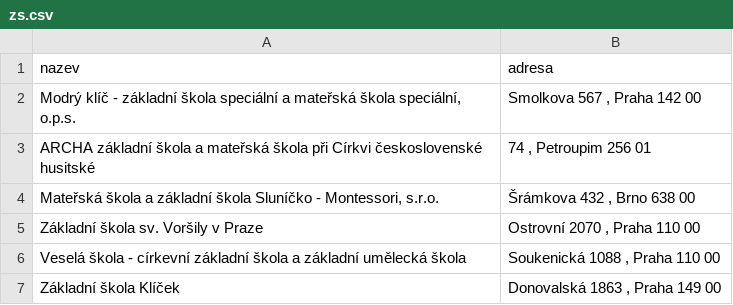
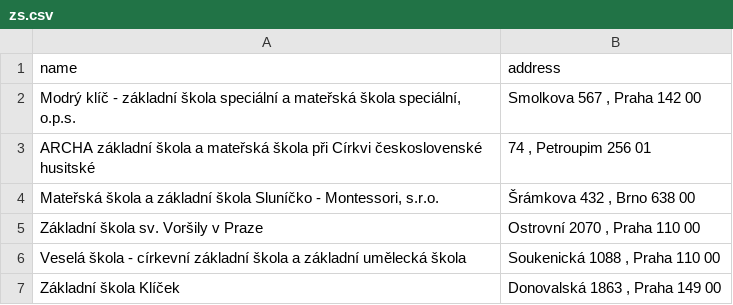
Before and after one commit to kolojar/team-propaganda, a CSV file: assets/zs.csv, drawn as a sheet; only a part is shown; removed rows and columns are numbered as before the commit, all else as after; the diff names each change by its address in the sheet, - before the commit and + after, or states it on an @@ line.

```diff
--- a/assets/zs.csv
+++ b/assets/zs.csv
-row 1: nazev | adresa
+row 1: name | address
```
Also changed, not shown: 12 other files.
